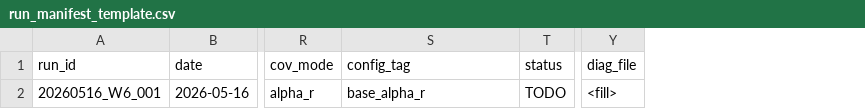
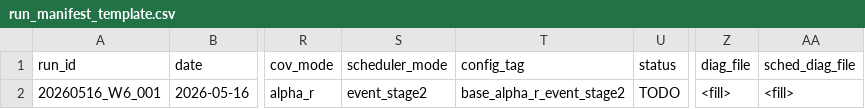
Before and after one commit to yyyang2227/rrxio, a CSV file: rrxio/publish_plan/templates/run_manifest_template.csv, drawn as a sheet; only a part is shown, gaps mark what is left out; addresses are those after the commit; the diff names each change by its address in the sheet, - before the commit and + after, or states it on an @@ line.

```diff
--- a/rrxio/publish_plan/templates/run_manifest_template.csv
+++ b/rrxio/publish_plan/templates/run_manifest_template.csv
+column S (scheduler_mode), row 2: event_stage2
+column AA (sched_diag_file), row 2: <fill>
-T2 (config_tag): base_alpha_r
+T2 (config_tag): base_alpha_r_event_stage2
```
Also changed, not shown: 8 other files.
